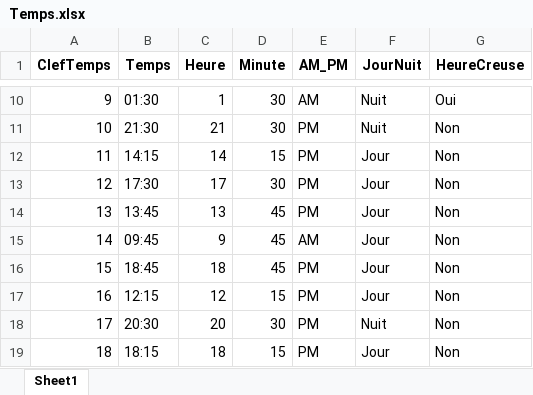
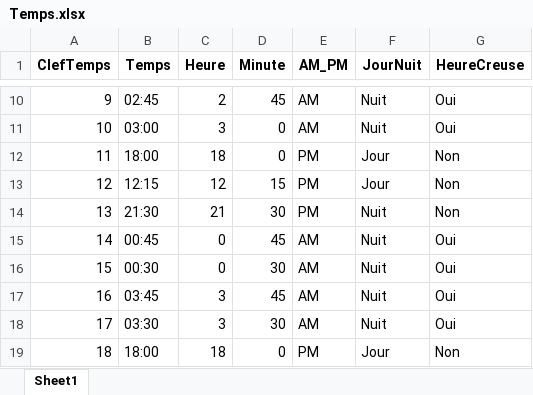
Before and after one commit to FirasKahlaoui/retail-data-warehouse, an Excel workbook: DataWarehouse/tunisian_data/excel/Temps.xlsx, sheet Sheet1, drawn as a sheet; only a part is shown, gaps mark what is left out; values as stored, in another font and other column widths than the file's, no borders; the diff covers the shown part only; the diff names each change by its address in the sheet, - before the commit and + after, or states it on an @@ line.

```diff
--- a/DataWarehouse/tunisian_data/excel/Temps.xlsx (sheet Sheet1)
+++ b/DataWarehouse/tunisian_data/excel/Temps.xlsx (sheet Sheet1)
-B10 (Temps): 01:30
+B10 (Temps): 02:45
-C10 (Heure): 1
+C10 (Heure): 2
-D10 (Minute): 30
+D10 (Minute): 45
-B11 (Temps): 21:30
+B11 (Temps): 03:00
-C11 (Heure): 21
+C11 (Heure): 3
-D11 (Minute): 30
+D11 (Minute): 0
-E11 (AM_PM): PM
+E11 (AM_PM): AM
-G11 (HeureCreuse): Non
+G11 (HeureCreuse): Oui
-B12 (Temps): 14:15
+B12 (Temps): 18:00
-C12 (Heure): 14
+C12 (Heure): 18
-D12 (Minute): 15
+D12 (Minute): 0
-B13 (Temps): 17:30
+B13 (Temps): 12:15
-C13 (Heure): 17
+C13 (Heure): 12
-D13 (Minute): 30
+D13 (Minute): 15
-B14 (Temps): 13:45
+B14 (Temps): 21:30
-C14 (Heure): 13
+C14 (Heure): 21
-D14 (Minute): 45
+D14 (Minute): 30
-F14:F17 (JourNuit): Jour
+F14:F17 (JourNuit): Nuit
-B15 (Temps): 09:45
+B15 (Temps): 00:45
-C15 (Heure): 9
+C15 (Heure): 0
-G15:G18 (HeureCreuse): Non
+G15:G18 (HeureCreuse): Oui
-B16 (Temps): 18:45
+B16 (Temps): 00:30
-C16 (Heure): 18
+C16 (Heure): 0
-D16 (Minute): 45
+D16 (Minute): 30
-E16:E18 (AM_PM): PM
+E16:E18 (AM_PM): AM
-B17 (Temps): 12:15
+B17 (Temps): 03:45
-C17 (Heure): 12
+C17 (Heure): 3
-D17 (Minute): 15
+D17 (Minute): 45
-B18 (Temps): 20:30
+B18 (Temps): 03:30
-C18 (Heure): 20
+C18 (Heure): 3
-B19 (Temps): 18:15
+B19 (Temps): 18:00
-D19 (Minute): 15
+D19 (Minute): 0
```
Also changed, not shown: 165 edited cells elsewhere in this sheet, DataWarehouse/tunisian_data/Tunisian_Data.xlsx, DataWarehouse/tunisian_data/excel/Calendrier.xlsx, 9 other files.
